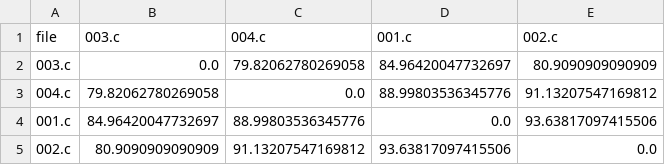
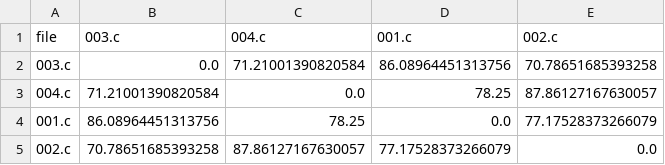
Before and after one commit to SaadDroid/AntiPlagiarism, a CSV file: src/Files/result/res.csv, drawn as a sheet.

```diff
--- a/src/Files/result/res.csv
+++ b/src/Files/result/res.csv
@@ -1,5 +1,5 @@
 file,003.c,004.c,001.c,002.c
-003.c,0.0,79.82062780269058,84.96420047732697,80.9090909090909
-004.c,79.82062780269058,0.0,88.99803536345776,91.13207547169812
-001.c,84.96420047732697,88.99803536345776,0.0,93.63817097415506
-002.c,80.9090909090909,91.13207547169812,93.63817097415506,0.0
+003.c,0.0,71.21001390820584,86.08964451313756,70.78651685393258
+004.c,71.21001390820584,0.0,78.25,87.86127167630057
+001.c,86.08964451313756,78.25,0.0,77.17528373266079
+002.c,70.78651685393258,87.86127167630057,77.17528373266079,0.0
```
Also changed, not shown: 1 other file.
